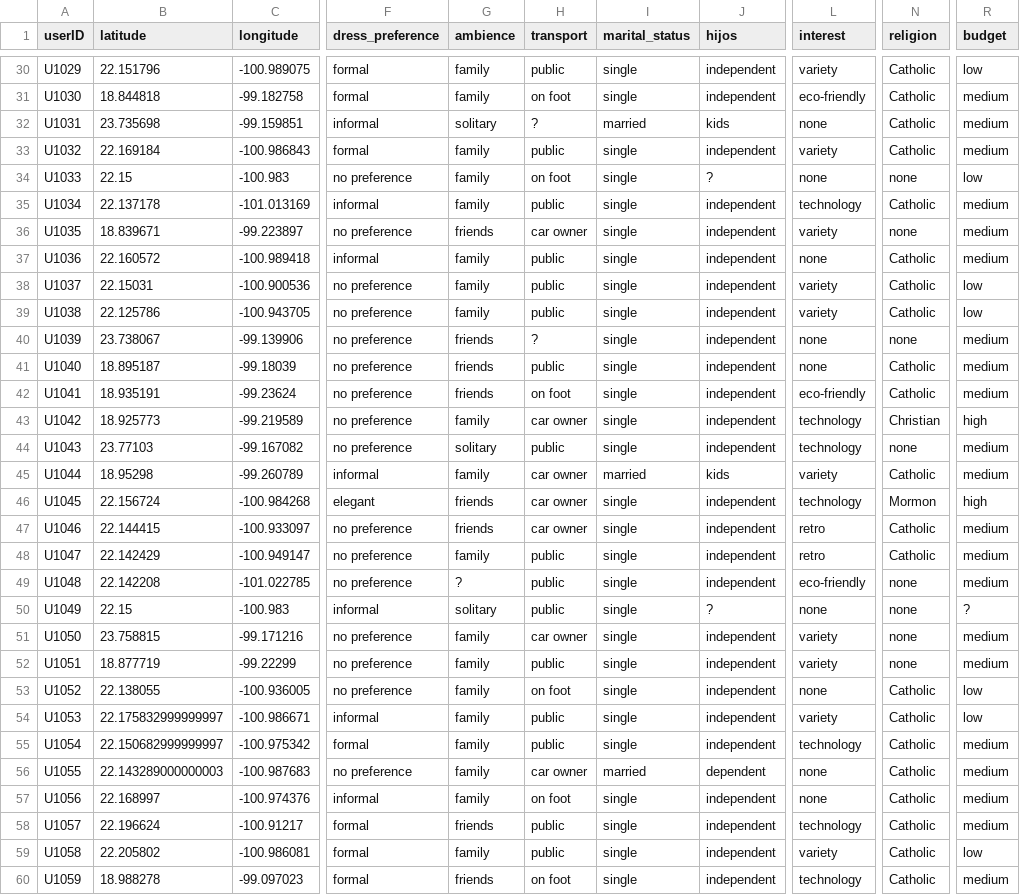
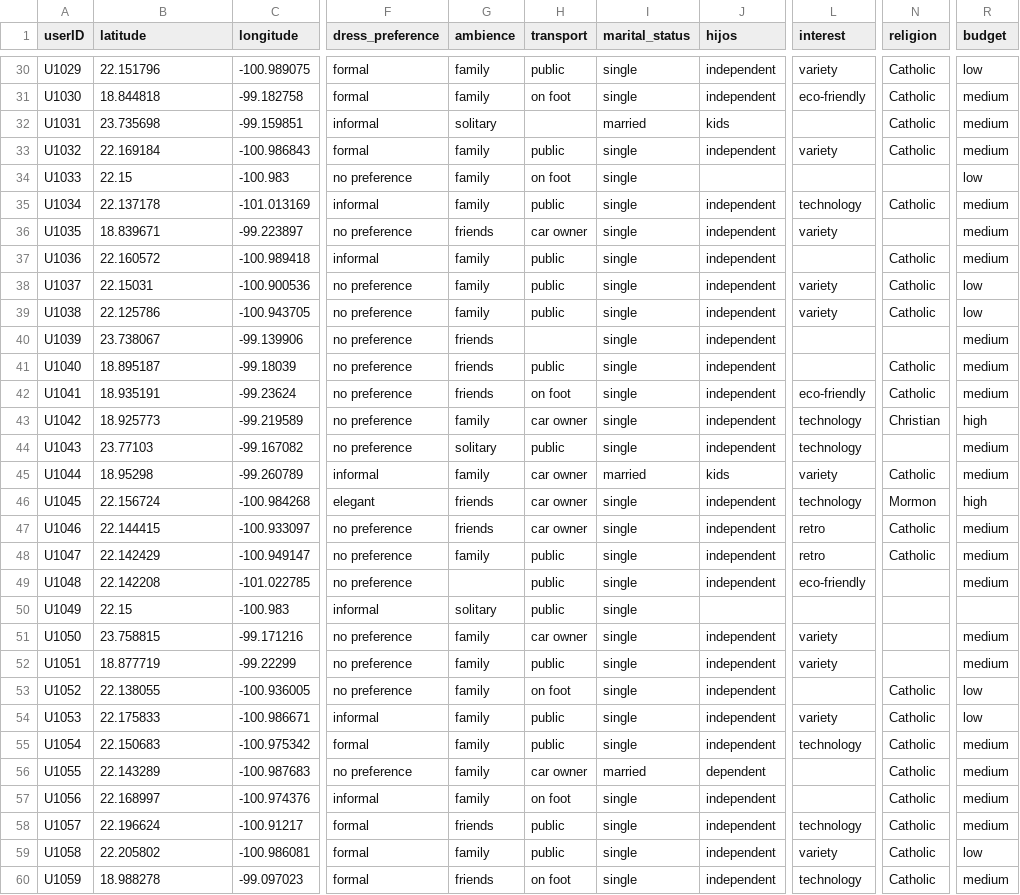
Before and after one commit to actdavidmc/DCD-M1-Examen, a CSV file: data/usuarios.csv, drawn as a sheet; only a part is shown, gaps mark what is left out; the diff covers the shown part only; the diff names each change by its address in the sheet, - before the commit and + after, or states it on an @@ line.

```diff
--- a/data/usuarios.csv
+++ b/data/usuarios.csv
-H32 (transport): ?
+H32 (transport): (empty)
-L32 (interest): none
+L32 (interest): (empty)
-J34 (hijos): ?
+J34 (hijos): (empty)
-L34 (interest): none
+L34 (interest): (empty)
-N34 (religion): none
+N34 (religion): (empty)
-N36 (religion): none
+N36 (religion): (empty)
-L37 (interest): none
+L37 (interest): (empty)
-H40 (transport): ?
+H40 (transport): (empty)
-L40:L41 (interest): none
+L40:L41 (interest): (empty)
-N40 (religion): none
+N40 (religion): (empty)
-N44 (religion): none
+N44 (religion): (empty)
-G49 (ambience): ?
+G49 (ambience): (empty)
-N49:N52 (religion): none
+N49:N52 (religion): (empty)
-J50 (hijos): ?
+J50 (hijos): (empty)
-L50 (interest): none
+L50 (interest): (empty)
-R50 (budget): ?
+R50 (budget): (empty)
-L53 (interest): none
+L53 (interest): (empty)
-B54 (latitude): 22.175832999999997
+B54 (latitude): 22.175833
-B55 (latitude): 22.150682999999997
+B55 (latitude): 22.150683
-B56 (latitude): 22.143289000000003
+B56 (latitude): 22.143289
-L56:L57 (interest): none
+L56:L57 (interest): (empty)
```
Also changed, not shown: 93 edited cells elsewhere in this file, 5 other files.
